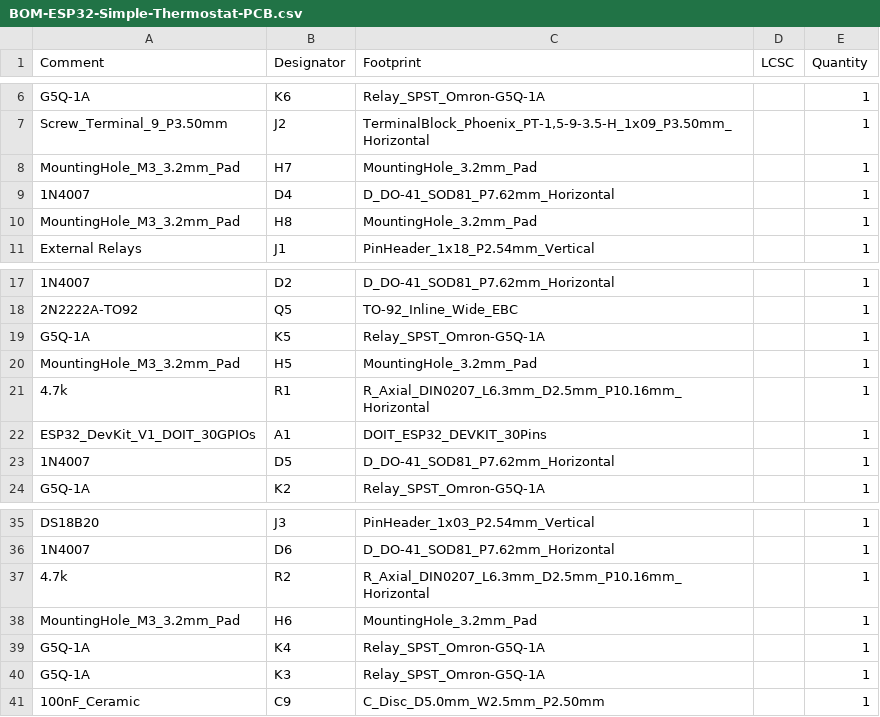
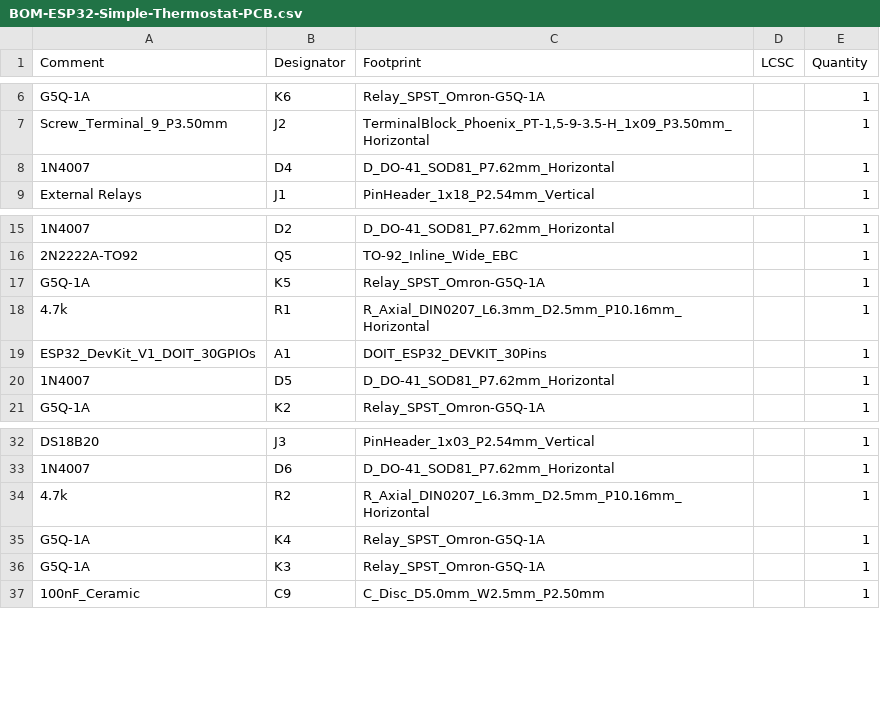
Before and after one commit to jrtaylor71/Smart-Thermostat-Alt-Firmware, a CSV file: ESP32-Simple-Thermostat-PCB/jlcpcb/production_files/BOM-ESP32-Simple-Thermostat-PCB.csv, drawn as a sheet; only a part is shown, gaps mark what is left out; the diff names each change by its address in the sheet, - before the commit and + after, or states it on an @@ line.

Commit message:
modified:   ESP32-Simple-Thermostat-PCB/ESP32-Simple-Thermostat-PCB.kicad_pcb 	new file:   ESP32-Simple-Thermostat-PCB/ESP32-Simple-Thermostat-PCB_no-route-backups/ESP32-Simple-Thermostat-PCB_no-route-2025-11-18_112218.zip 	modified:   ESP32-Simple-Thermostat-PCB/ESP32-Simple-Thermostat-PCB_no-route.kicad_pcb 	new file:   ESP32-Simple-Thermostat-PCB/ESP32-Simple-Thermostat-PCB_no-route.kicad_prl 	deleted:    ESP32-Simple-Thermostat-PCB/_autosave-ESP32-Simple-Thermostat-PCB.kicad_pcb 	modified:   ESP32-Simple-Thermostat-PCB/jlcpcb/gerber/ESP32-Simple-Thermostat-PCB-CuBottom.gbr 	modified:   ESP32-Simple-Thermostat-PCB/jlcpcb/gerber/ESP32-Simple-Thermostat-PCB-CuTop.gbr 	modified:   ESP32-Simple-Thermostat-PCB/jlcpcb/gerber/ESP32-Simple-Thermostat-PCB-EdgeCuts.gbr 	modified:   ESP32-Simple-Thermostat-PCB/jlcpcb/gerber/ESP32-Simple-Thermostat-PCB-MaskBottom.gbr 	modified:   ESP32-Simple-Thermostat-PCB/jlcpcb/gerber/ESP32-Simple-Thermostat-PCB-MaskTop.gbr 	modified:   ESP32-Simple-Thermostat-PCB/jlcpcb/gerber/ESP32-Simple-Thermostat-PCB-NPTH-drl_map.pdf 	modified:   ESP32-Simple-Thermostat-PCB/jlcpcb/gerber/ESP32-Simple-Thermostat-PCB-NPTH.drl 	modified:   ESP32-Simple-Thermostat-PCB/jlcpcb/gerber/ESP32-Simple-Thermostat-PCB-PTH-drl_map.pdf 	modified:   ESP32-Simple-Thermostat-PCB/jlcpcb/gerber/ESP32-Simple-Thermostat-PCB-PTH.drl 	modified:   ESP32-Simple-Thermostat-PCB/jlcpcb/gerber/ESP32-Simple-Thermostat-PCB-SilkBottom.gbr 	modified:   ESP32-Simple-Thermostat-PCB/jlcpcb/gerber/ESP32-Simple-Thermostat-PCB-SilkTop.gbr 	modified:   ESP32-Simple-Thermostat-PCB/jlcpcb/production_files/BOM-ESP32-Simple-Thermostat-PCB.csv 	modified:   ESP32-Simple-Thermostat-PCB/jlcpcb/production_files/CPL-ESP32-Simple-Thermostat-PCB.csv 	modified:   ESP32-Simple-Thermostat-PCB/jlcpcb/production_files/GERBER-ESP32-Simple-Thermostat-PCB.zip 	modified:   ESP32-Simple-Thermostat-PCB/jlcpcb/project.db

```diff
--- a/ESP32-Simple-Thermostat-PCB/jlcpcb/production_files/BOM-ESP32-Simple-Thermostat-PCB.csv
+++ b/ESP32-Simple-Thermostat-PCB/jlcpcb/production_files/BOM-ESP32-Simple-Thermostat-PCB.csv
-row 8: MountingHole_M3_3.2mm_Pad | H7 | MountingHole_3.2mm_Pad |  | 1
-row 10: MountingHole_M3_3.2mm_Pad | H8 | MountingHole_3.2mm_Pad |  | 1
-row 20: MountingHole_M3_3.2mm_Pad | H5 | MountingHole_3.2mm_Pad |  | 1
-row 38: MountingHole_M3_3.2mm_Pad | H6 | MountingHole_3.2mm_Pad |  | 1
```
Also changed, not shown: ESP32-Simple-Thermostat-PCB/jlcpcb/production_files/CPL-ESP32-Simple-Thermostat-PCB.csv, 18 other files.
